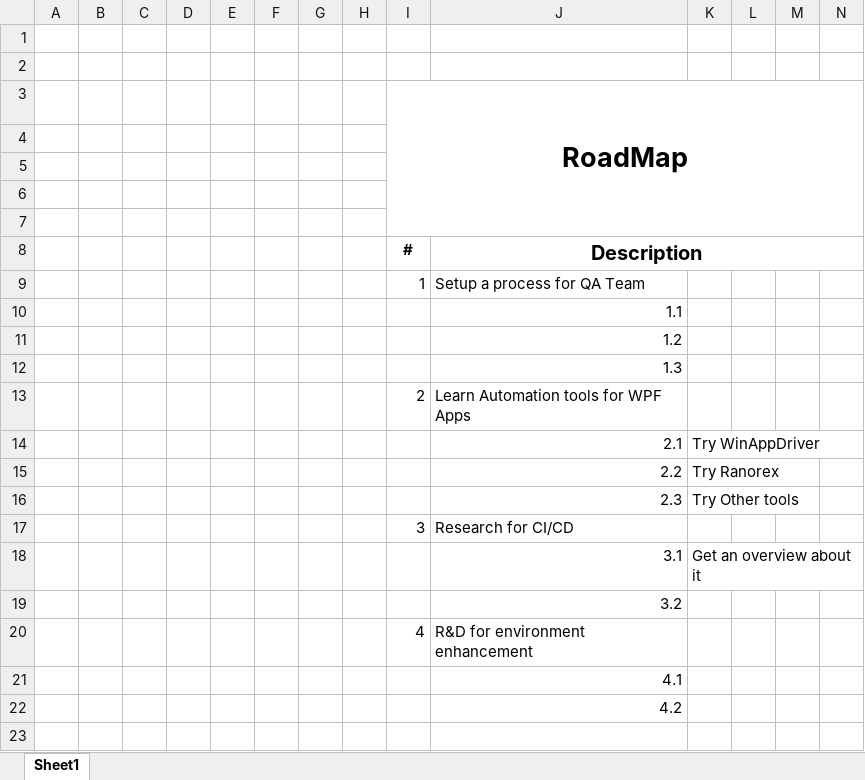
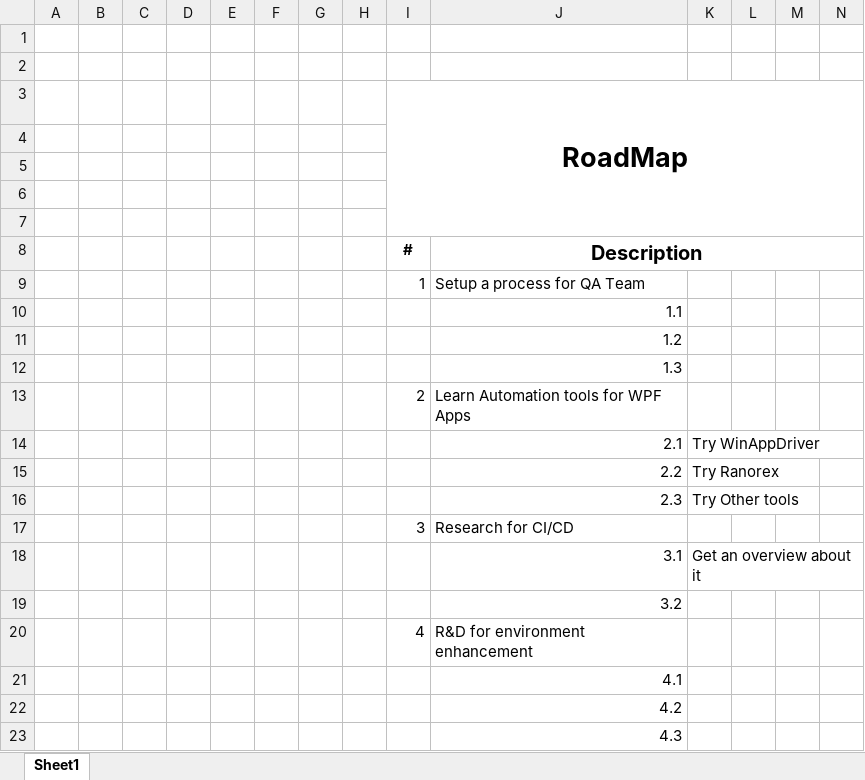
Before and after one commit to myoussef87/myoussef, an Excel workbook: Video-Frames/RoadMap.xlsx, sheet Sheet1, drawn as a sheet; only a part is shown; values as stored, in another font and other column widths than the file's, no borders; conditional formats not drawn; rows hold the shown columns only; the diff names each change by its address in the sheet, - before the commit and + after, or states it on an @@ line.

```diff
--- a/Video-Frames/RoadMap.xlsx (sheet Sheet1)
+++ b/Video-Frames/RoadMap.xlsx (sheet Sheet1)
+row 23:  |  |  |  |  |  |  |  |  | 4.3
```
Also changed, not shown: 44 other files.
